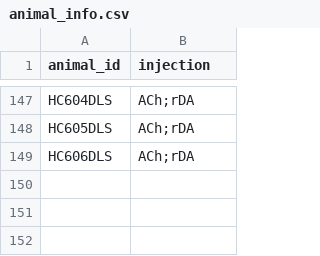
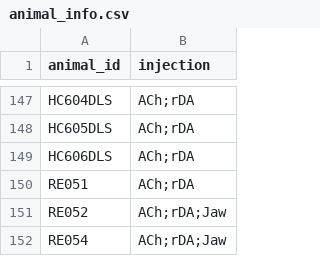
Before and after one commit to Magill-ASAP-team/trialexp, a CSV file: params/animal_info.csv, drawn as a sheet; only a part is shown, gaps mark what is left out; the diff names each change by its address in the sheet, - before the commit and + after, or states it on an @@ line.

```diff
--- a/params/animal_info.csv
+++ b/params/animal_info.csv
+row 150: RE051 | ACh;rDA
+row 151: RE052 | ACh;rDA;Jaw
+row 152: RE054 | ACh;rDA;Jaw
```
Also changed, not shown: params/tasks_params.csv, 2 other files.
